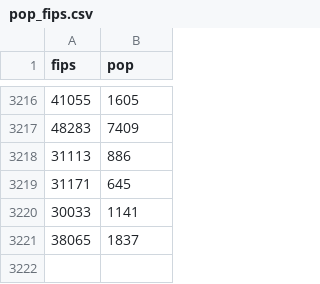
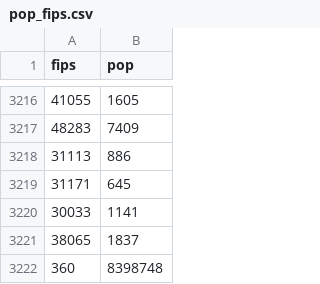
Before and after one commit to SPTKL/covid, a CSV file: data/pop_fips.csv, drawn as a sheet; only a part is shown, gaps mark what is left out; the diff names each change by its address in the sheet, - before the commit and + after, or states it on an @@ line.

Commit message:
update data

```diff
--- a/data/pop_fips.csv
+++ b/data/pop_fips.csv
+row 3222: 360 | 8398748
```
Also changed, not shown: 2 other files.
